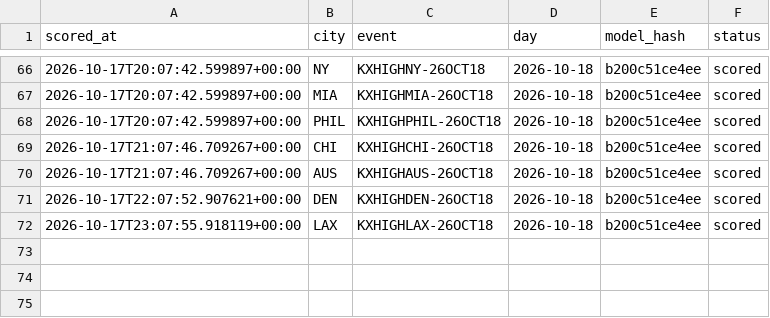
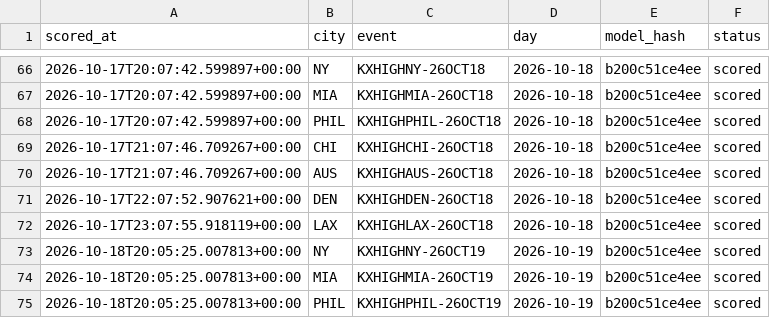
Before and after one commit to physicalreasoning/isotherm, a CSV file: runs.csv, drawn as a sheet; only a part is shown, gaps mark what is left out; the diff names each change by its address in the sheet, - before the commit and + after, or states it on an @@ line.

```diff
--- a/runs.csv
+++ b/runs.csv
+row 73: 2026-10-18T20:05:25.007813+00:00 | NY | KXHIGHNY-26OCT19 | 2026-10-19 | b200c51ce4ee | scored
+row 74: 2026-10-18T20:05:25.007813+00:00 | MIA | KXHIGHMIA-26OCT19 | 2026-10-19 | b200c51ce4ee | scored
+row 75: 2026-10-18T20:05:25.007813+00:00 | PHIL | KXHIGHPHIL-26OCT19 | 2026-10-19 | b200c51ce4ee | scored
```
Also changed, not shown: predictions.csv, trades.csv, 1 other file.
